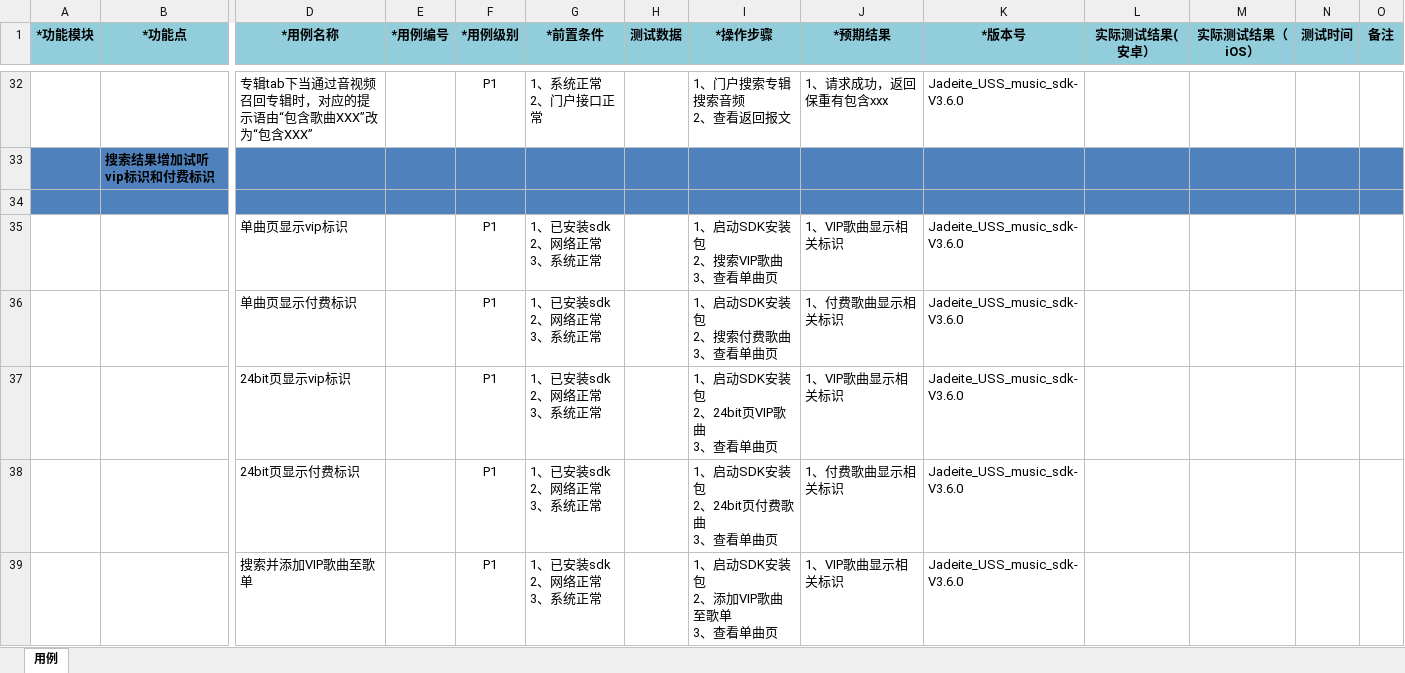
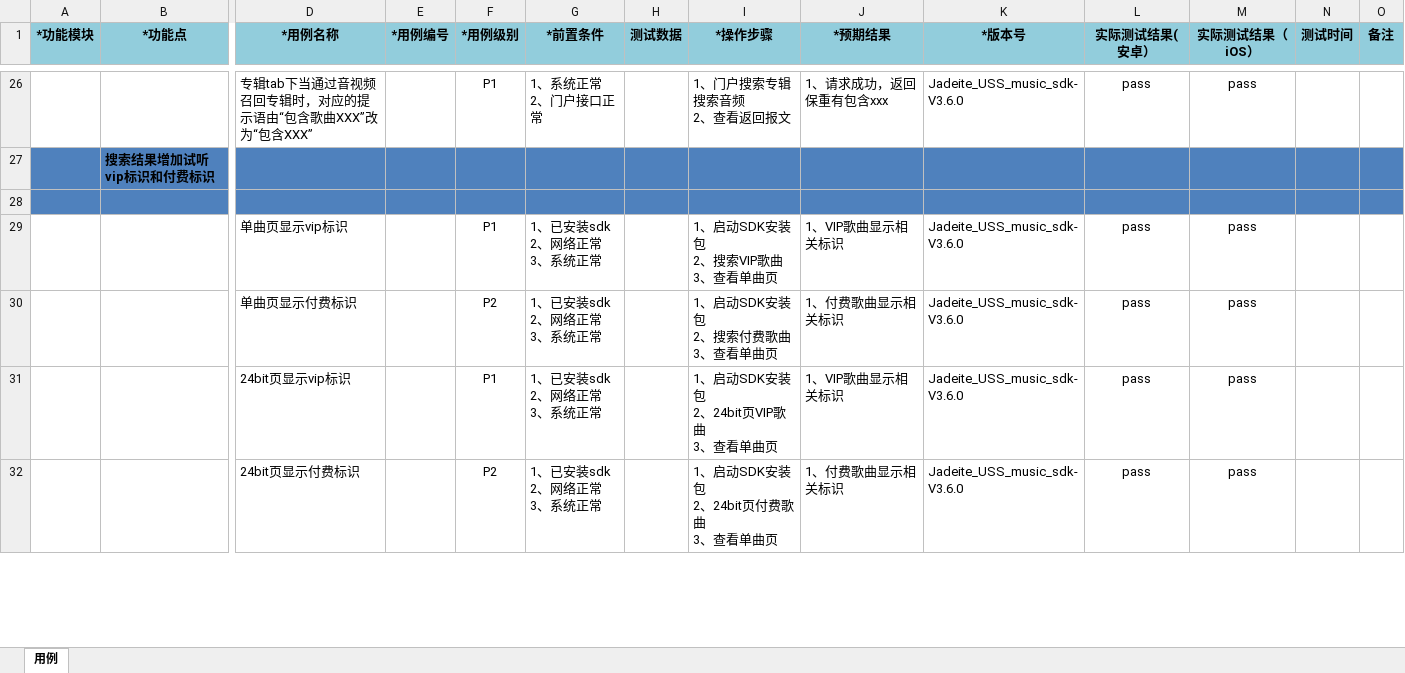
Before and after one commit to wksama/workmigu, an Excel workbook: 0咪咕音乐/咪咕音乐sdkv360/咪咕音乐USS_music_sdk_v3.6.0测试用例_.xlsx, sheet 用例, drawn as a sheet; only a part is shown, gaps mark what is left out; values as stored, in another font and other column widths than the file's, no borders; removed rows and columns are numbered as before the commit, all else as after; rows hold the shown columns only; ↵ is a line break in a cell; the diff covers the shown part only; the diff names each change by its address in the sheet, - before the commit and + after, or states it on an @@ line.

```diff
--- a/0咪咕音乐/咪咕音乐sdkv360/咪咕音乐USS_music_sdk_v3.6.0测试用例_.xlsx (sheet 用例)
+++ b/0咪咕音乐/咪咕音乐sdkv360/咪咕音乐USS_music_sdk_v3.6.0测试用例_.xlsx (sheet 用例)
-L26 (实际测试结果(安卓）): (empty)
+L26 (实际测试结果(安卓）): pass
-M26 (实际测试结果（iOS）): (empty)
+M26 (实际测试结果（iOS）): pass
-L29:L32 (实际测试结果(安卓）): (empty)
+L29:L32 (实际测试结果(安卓）): pass
-M29:M32 (实际测试结果（iOS）): (empty)
+M29:M32 (实际测试结果（iOS）): pass
-F30 (*用例级别): P1
+F30 (*用例级别): P2
-F32 (*用例级别): P1
+F32 (*用例级别): P2
-row 39:  |  | 搜索并添加VIP歌曲至歌单 |  | P1 | 1、已安装sdk ↵ 2、网络正常 ↵ 3、系统正常 |  | 1、启动SDK安装包 ↵ 2、添加VIP歌曲至歌单 ↵ 3、查看单曲页 | 1、VIP歌曲显示相关标识 | Jadeite_USS_music_sdk-V3.6.0
```
Also changed, not shown: 7 removed rows and 60 edited cells elsewhere in this sheet, 0咪咕音乐/咪咕音乐v380/咪咕音乐Jadeite_USS_music-V3.8.0版本用例.xlsx, 3 other files.
